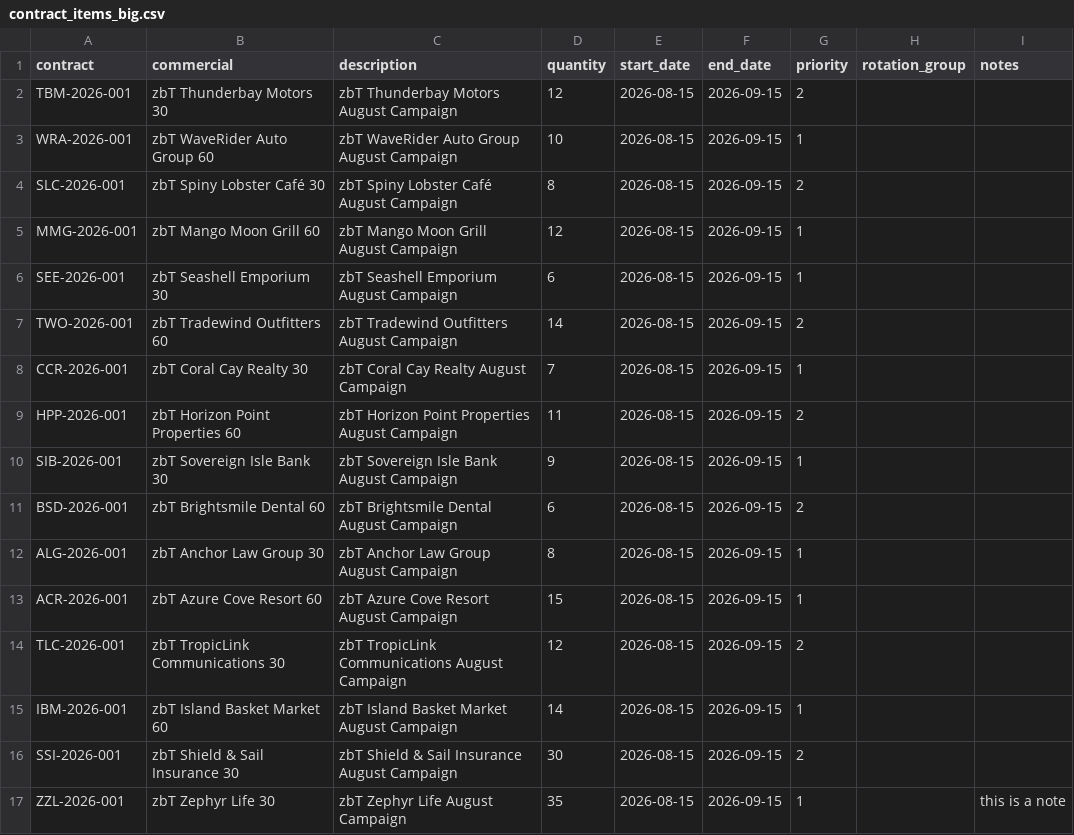
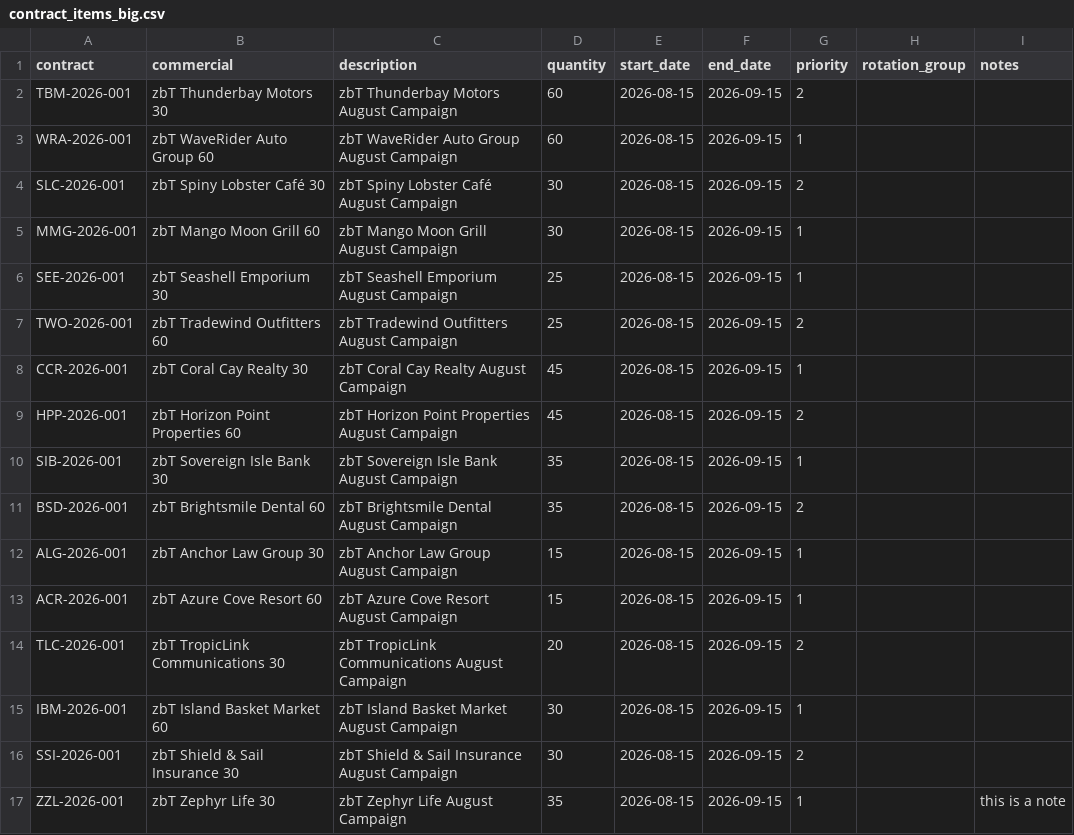
Before and after one commit to zotz/zbTraffic, a CSV file: database/data/contract_items_big.csv, drawn as a sheet.

```diff
--- a/database/data/contract_items_big.csv
+++ b/database/data/contract_items_big.csv
@@ -1,16 +1,16 @@
 contract,commercial,description,quantity,start_date,end_date,priority,rotation_group,notes
-TBM-2026-001,zbT Thunderbay Motors 30,zbT Thunderbay Motors August Campaign,12,2026-08-15,2026-09-15,2,,
-WRA-2026-001,zbT WaveRider Auto Group 60,zbT WaveRider Auto Group August Campaign,10,2026-08-15,2026-09-15,1,,
-SLC-2026-001,zbT Spiny Lobster Café 30,zbT Spiny Lobster Café August Campaign,8,2026-08-15,2026-09-15,2,,
-MMG-2026-001,zbT Mango Moon Grill 60,zbT Mango Moon Grill August Campaign,12,2026-08-15,2026-09-15,1,,
-SEE-2026-001,zbT Seashell Emporium 30,zbT Seashell Emporium August Campaign,6,2026-08-15,2026-09-15,1,,
-TWO-2026-001,zbT Tradewind Outfitters 60,zbT Tradewind Outfitters August Campaign,14,2026-08-15,2026-09-15,2,,
-CCR-2026-001,zbT Coral Cay Realty 30,zbT Coral Cay Realty August Campaign,7,2026-08-15,2026-09-15,1,,
-HPP-2026-001,zbT Horizon Point Properties 60,zbT Horizon Point Properties August Campaign,11,2026-08-15,2026-09-15,2,,
-SIB-2026-001,zbT Sovereign Isle Bank 30,zbT Sovereign Isle Bank August Campaign,9,2026-08-15,2026-09-15,1,,
-BSD-2026-001,zbT Brightsmile Dental 60,zbT Brightsmile Dental August Campaign,6,2026-08-15,2026-09-15,2,,
-ALG-2026-001,zbT Anchor Law Group 30,zbT Anchor Law Group August Campaign,8,2026-08-15,2026-09-15,1,,
+TBM-2026-001,zbT Thunderbay Motors 30,zbT Thunderbay Motors August Campaign,60,2026-08-15,2026-09-15,2,,
+WRA-2026-001,zbT WaveRider Auto Group 60,zbT WaveRider Auto Group August Campaign,60,2026-08-15,2026-09-15,1,,
+SLC-2026-001,zbT Spiny Lobster Café 30,zbT Spiny Lobster Café August Campaign,30,2026-08-15,2026-09-15,2,,
+MMG-2026-001,zbT Mango Moon Grill 60,zbT Mango Moon Grill August Campaign,30,2026-08-15,2026-09-15,1,,
+SEE-2026-001,zbT Seashell Emporium 30,zbT Seashell Emporium August Campaign,25,2026-08-15,2026-09-15,1,,
+TWO-2026-001,zbT Tradewind Outfitters 60,zbT Tradewind Outfitters August Campaign,25,2026-08-15,2026-09-15,2,,
+CCR-2026-001,zbT Coral Cay Realty 30,zbT Coral Cay Realty August Campaign,45,2026-08-15,2026-09-15,1,,
+HPP-2026-001,zbT Horizon Point Properties 60,zbT Horizon Point Properties August Campaign,45,2026-08-15,2026-09-15,2,,
+SIB-2026-001,zbT Sovereign Isle Bank 30,zbT Sovereign Isle Bank August Campaign,35,2026-08-15,2026-09-15,1,,
+BSD-2026-001,zbT Brightsmile Dental 60,zbT Brightsmile Dental August Campaign,35,2026-08-15,2026-09-15,2,,
+ALG-2026-001,zbT Anchor Law Group 30,zbT Anchor Law Group August Campaign,15,2026-08-15,2026-09-15,1,,
 ACR-2026-001,zbT Azure Cove Resort 60,zbT Azure Cove Resort August Campaign,15,2026-08-15,2026-09-15,1,,
-TLC-2026-001,zbT TropicLink Communications 30,zbT TropicLink Communications August Campaign,12,2026-08-15,2026-09-15,2,,
-IBM-2026-001,zbT Island Basket Market 60,zbT Island Basket Market August Campaign,14,2026-08-15,2026-09-15,1,,
+TLC-2026-001,zbT TropicLink Communications 30,zbT TropicLink Communications August Campaign,20,2026-08-15,2026-09-15,2,,
+IBM-2026-001,zbT Island Basket Market 60,zbT Island Basket Market August Campaign,30,2026-08-15,2026-09-15,1,,
 SSI-2026-001,zbT Shield & Sail Insurance 30,zbT Shield & Sail Insurance August Campaign,30,2026-08-15,2026-09-15,2,,
```
Also changed, not shown: database/data/contract_item_rules_big.csv.
